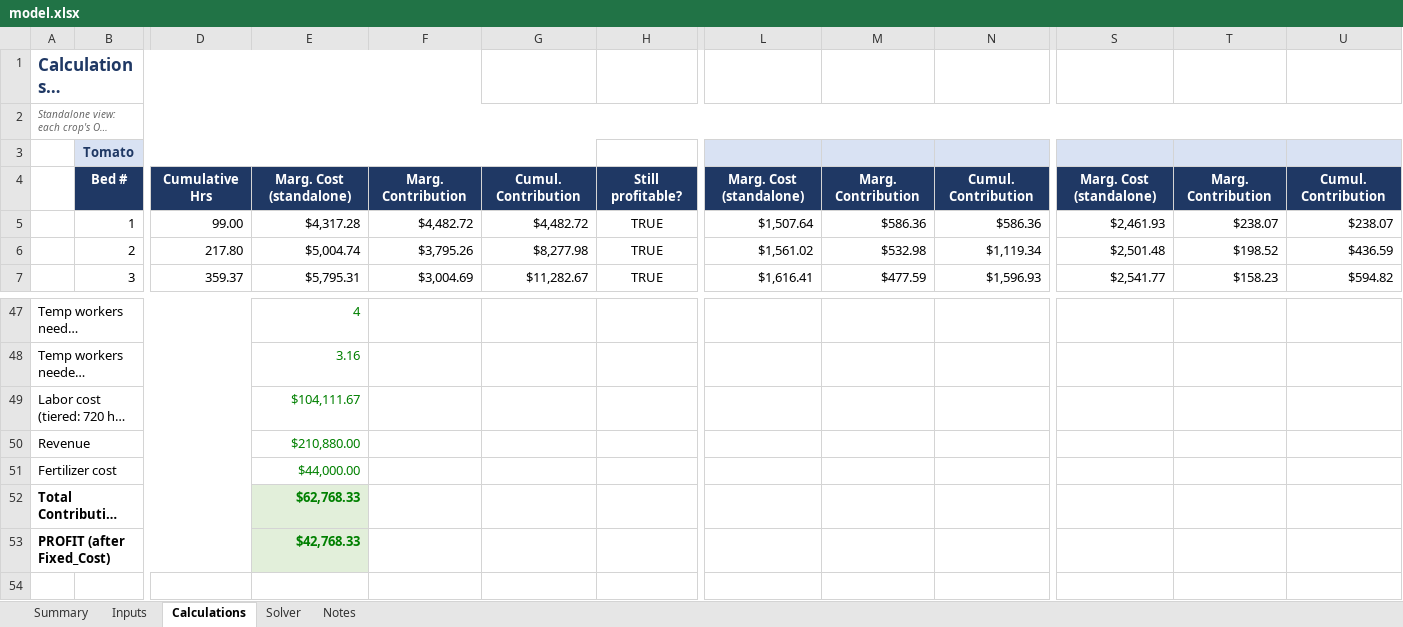
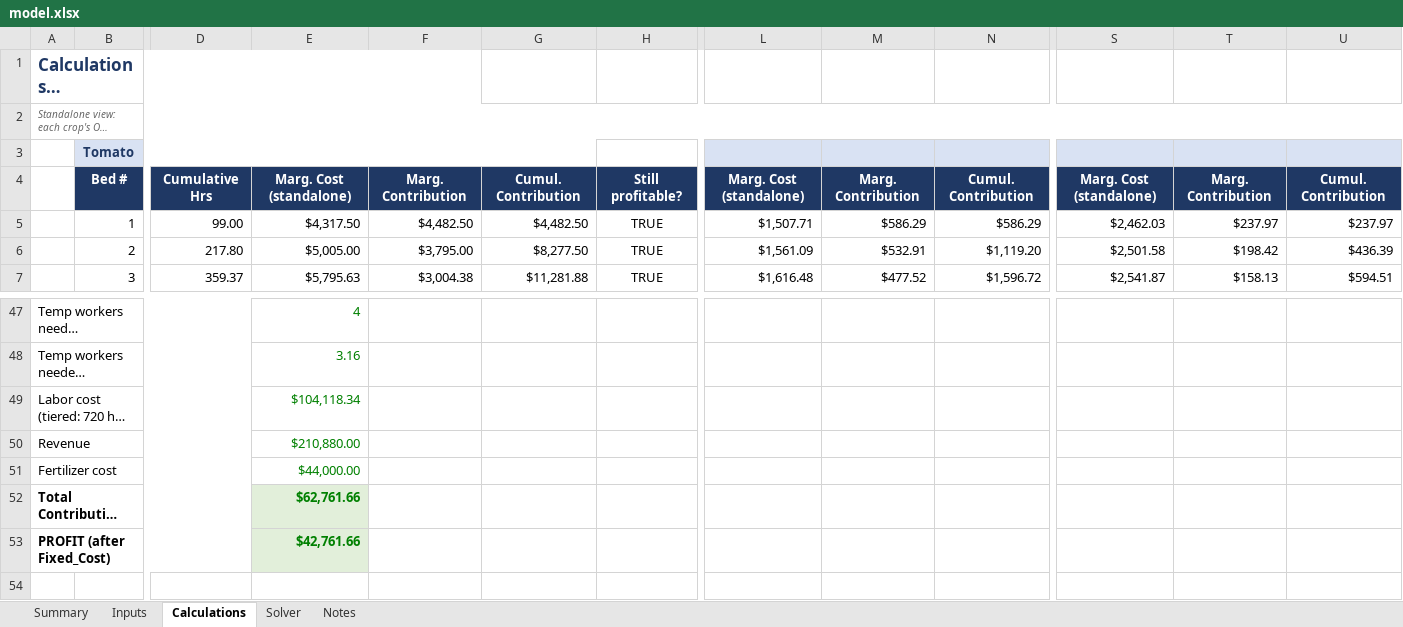
Before and after one commit to jekumura/jennifer-kumura, an Excel workbook: capabilities/marginal-analysis/model.xlsx, sheet Calculations, drawn as a sheet; only a part is shown, gaps mark what is left out; long unchanged cells end in …; values as stored, in another font and other column widths than the file's, no borders; conditional formats not drawn; the diff covers the shown part only; the diff names each change by its address in the sheet, - before the commit and + after, or states it on an @@ line.

```diff
--- a/capabilities/marginal-analysis/model.xlsx (sheet Calculations)
+++ b/capabilities/marginal-analysis/model.xlsx (sheet Calculations)
-E5: $4,317.28
+E5: $4,317.50
-F5: $4,482.72
+F5: $4,482.50
-G5: $4,482.72
+G5: $4,482.50
-L5: $1,507.64
+L5: $1,507.71
-M5: $586.36
+M5: $586.29
-N5: $586.36
+N5: $586.29
-S5: $2,461.93
+S5: $2,462.03
-T5: $238.07
+T5: $237.97
-U5: $238.07
+U5: $237.97
-E6: $5,004.74
+E6: $5,005.00
-F6: $3,795.26
+F6: $3,795.00
-G6: $8,277.98
+G6: $8,277.50
-L6: $1,561.02
+L6: $1,561.09
-M6: $532.98
+M6: $532.91
-N6: $1,119.34
+N6: $1,119.20
-S6: $2,501.48
+S6: $2,501.58
-T6: $198.52
+T6: $198.42
-U6: $436.59
+U6: $436.39
-E7: $5,795.31
+E7: $5,795.63
-F7: $3,004.69
+F7: $3,004.38
-G7: $11,282.67
+G7: $11,281.88
-L7: $1,616.41
+L7: $1,616.48
-M7: $477.59
+M7: $477.52
-N7: $1,596.93
+N7: $1,596.72
-S7: $2,541.77
+S7: $2,541.87
-T7: $158.23
+T7: $158.13
-U7: $594.82
+U7: $594.51
-E49: $104,111.67
+E49: $104,118.34
-E52: $62,768.33
+E52: $62,761.66
-E53: $42,768.33
+E53: $42,761.66
```
Also changed, not shown: 366 edited cells elsewhere in this sheet, sheet Inputs, sheet Notes, sheet Summary, sheet Solver, formulas that keep their value, 1 other file.
